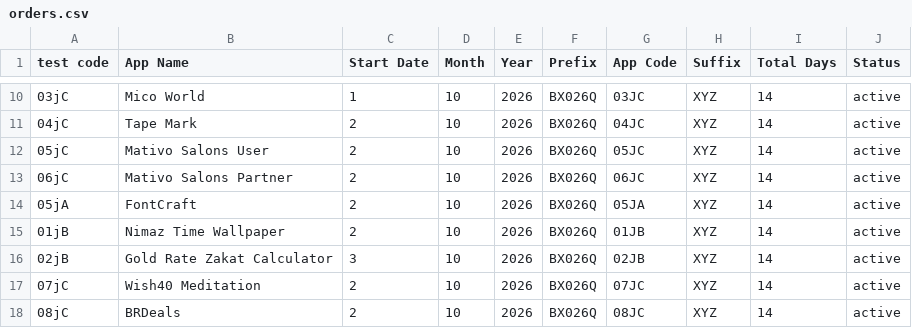
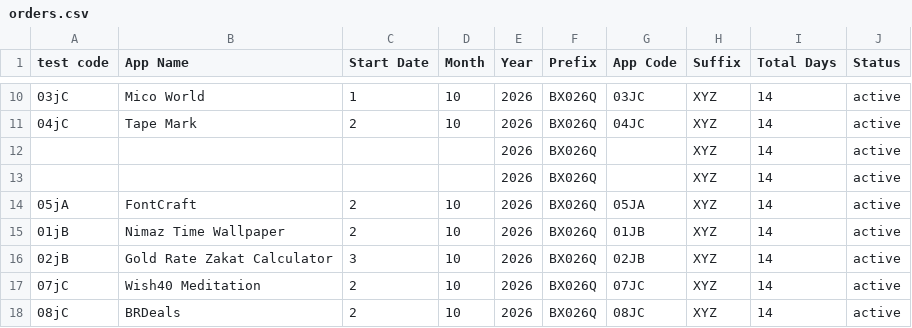
Before and after one commit to weapptesters-design/Tryoldweb, a CSV file: orders.csv, drawn as a sheet; only a part is shown, gaps mark what is left out.

```diff
--- a/orders.csv
+++ b/orders.csv
@@ -11,4 +11,4 @@ test code,App Name,Start Date,Month ,Year,Prefix,App Code,Suffix ,Total Days,Sta
 04jC,Tape Mark,2,10,2026,BX026Q,04JC,XYZ,14,active
-05jC,Mativo Salons User,2,10,2026,BX026Q,05JC,XYZ,14,active
-06jC,Mativo Salons Partner,2,10,2026,BX026Q,06JC,XYZ,14,active
+,,,,2026,BX026Q,,XYZ,14,active
+,,,,2026,BX026Q,,XYZ,14,active
 05jA,FontCraft,2,10,2026,BX026Q,05JA,XYZ,14,active
```
Also changed, not shown: 1 other file.
